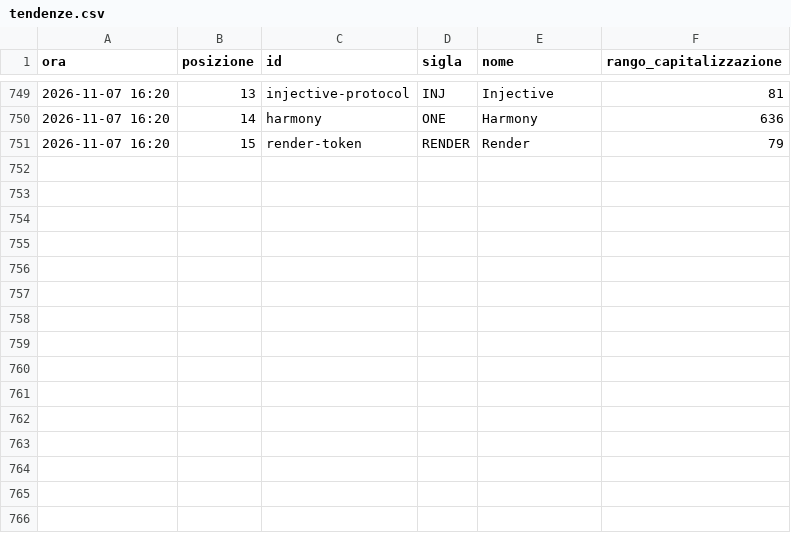
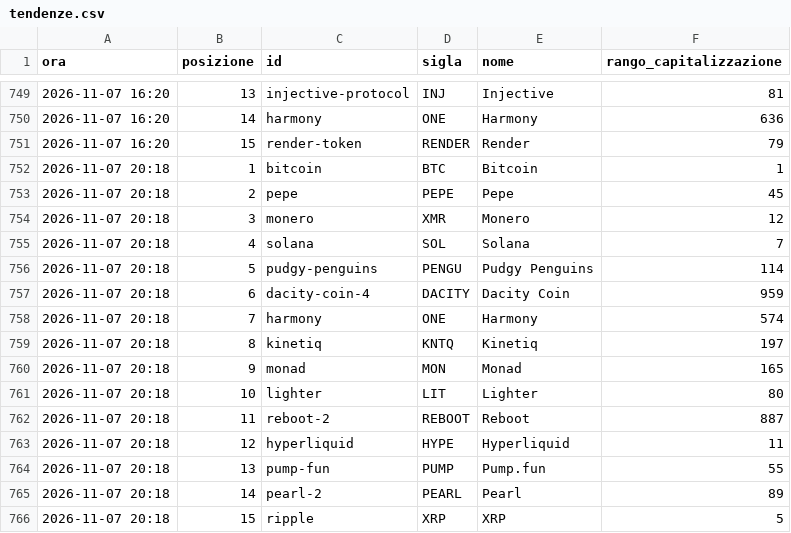
Before and after one commit to alessiobaljak/agentic_trading_system, a CSV file: research/notizie/archivio/tendenze.csv, drawn as a sheet; only a part is shown, gaps mark what is left out; the diff names each change by its address in the sheet, - before the commit and + after, or states it on an @@ line.

```diff
--- a/research/notizie/archivio/tendenze.csv
+++ b/research/notizie/archivio/tendenze.csv
+row 752: 2026-11-07 20:18 | 1 | bitcoin | BTC | Bitcoin | 1
+row 753: 2026-11-07 20:18 | 2 | pepe | PEPE | Pepe | 45
+row 754: 2026-11-07 20:18 | 3 | monero | XMR | Monero | 12
+row 755: 2026-11-07 20:18 | 4 | solana | SOL | Solana | 7
+row 756: 2026-11-07 20:18 | 5 | pudgy-penguins | PENGU | Pudgy Penguins | 114
+row 757: 2026-11-07 20:18 | 6 | dacity-coin-4 | DACITY | Dacity Coin | 959
+row 758: 2026-11-07 20:18 | 7 | harmony | ONE | Harmony | 574
+row 759: 2026-11-07 20:18 | 8 | kinetiq | KNTQ | Kinetiq | 197
+row 760: 2026-11-07 20:18 | 9 | monad | MON | Monad | 165
+row 761: 2026-11-07 20:18 | 10 | lighter | LIT | Lighter | 80
+row 762: 2026-11-07 20:18 | 11 | reboot-2 | REBOOT | Reboot | 887
+row 763: 2026-11-07 20:18 | 12 | hyperliquid | HYPE | Hyperliquid | 11
+row 764: 2026-11-07 20:18 | 13 | pump-fun | PUMP | Pump.fun | 55
+row 765: 2026-11-07 20:18 | 14 | pearl-2 | PEARL | Pearl | 89
+row 766: 2026-11-07 20:18 | 15 | ripple | XRP | XRP | 5
```
Also changed, not shown: research/notizie/archivio/giri.csv, 2 other files.
